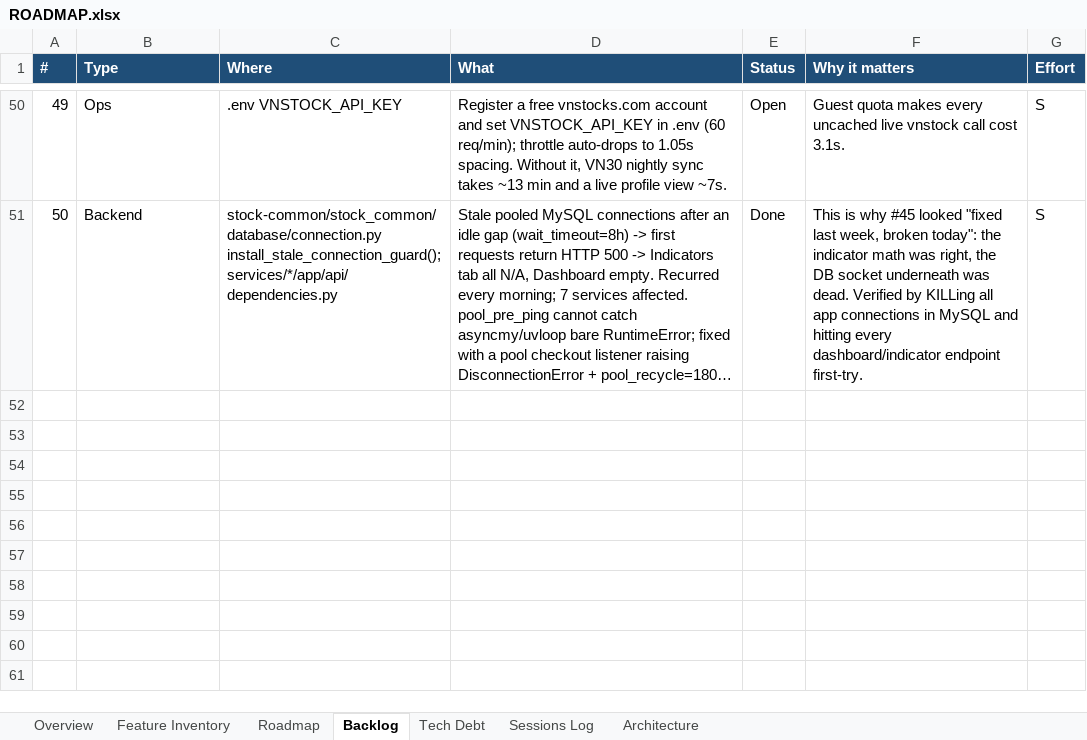
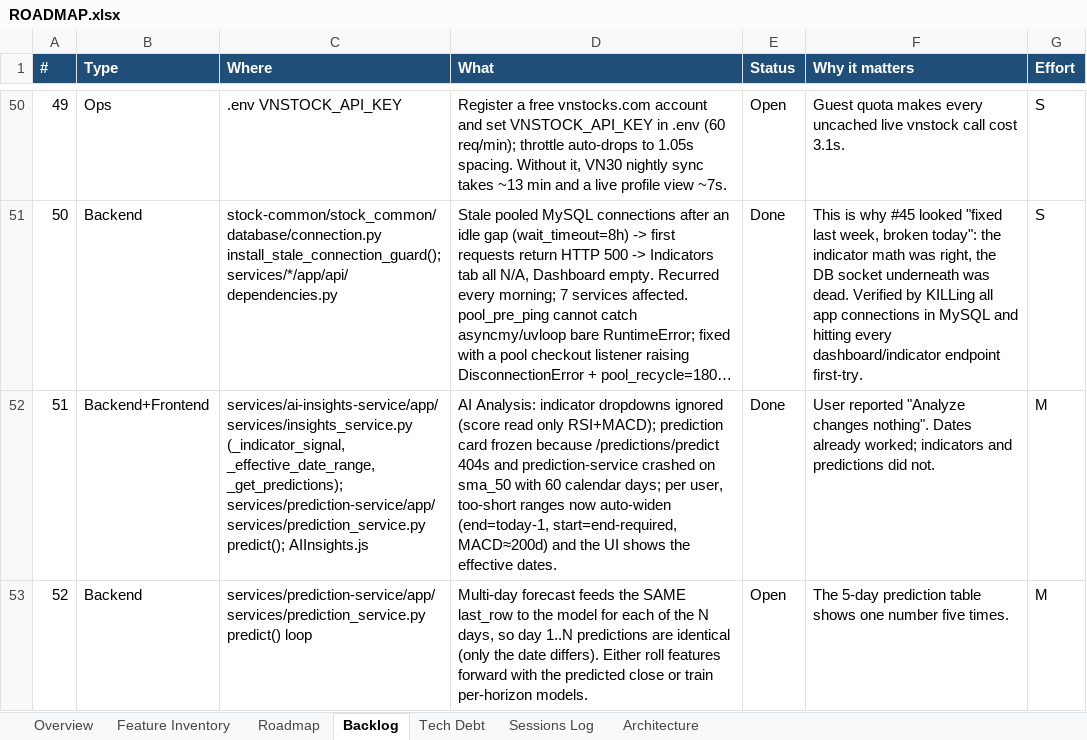
Before and after one commit to Tuanph1970/all_projects, an Excel workbook: stockpredict/ROADMAP.xlsx, sheet Backlog, drawn as a sheet; only a part is shown, gaps mark what is left out; long unchanged cells end in …; values as stored, in another font and other column widths than the file's, no borders; conditional formats not drawn; the diff names each change by its address in the sheet, - before the commit and + after, or states it on an @@ line.

```diff
--- a/stockpredict/ROADMAP.xlsx (sheet Backlog)
+++ b/stockpredict/ROADMAP.xlsx (sheet Backlog)
+row 52: 51 | Backend+Frontend | services/ai-insights-service/app/services/insights_service.py (_indicator_signal, _effective_date_range, _get_predictions); services/prediction-service/app/services/prediction_service.py predict(); AIInsights.js | AI Analysis: indicator dropdowns ignored (score read only RSI+MACD); prediction card frozen because /predictions/predict 404s and prediction-service crashed on sma_50 with 60 calendar days; per user, too-short ranges now auto-widen (end=today-1, start=end-required, MACD≈200d) and the UI shows the effective dates. | Done | User reported "Analyze changes nothing". Dates already worked; indicators and predictions did not. | M
+row 53: 52 | Backend | services/prediction-service/app/services/prediction_service.py predict() loop | Multi-day forecast feeds the SAME last_row to the model for each of the N days, so day 1..N predictions are identical (only the date differs). Either roll features forward with the predicted close or train per-horizon models. | Open | The 5-day prediction table shows one number five times. | M
```
Also changed, not shown: sheet Sessions Log.
